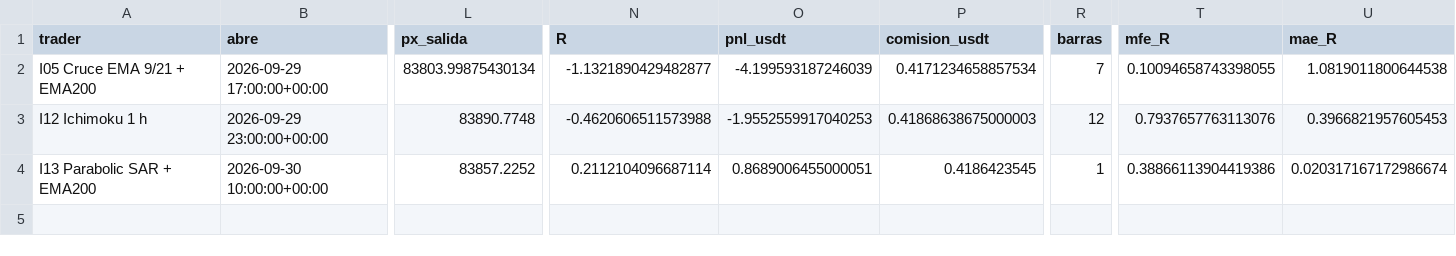
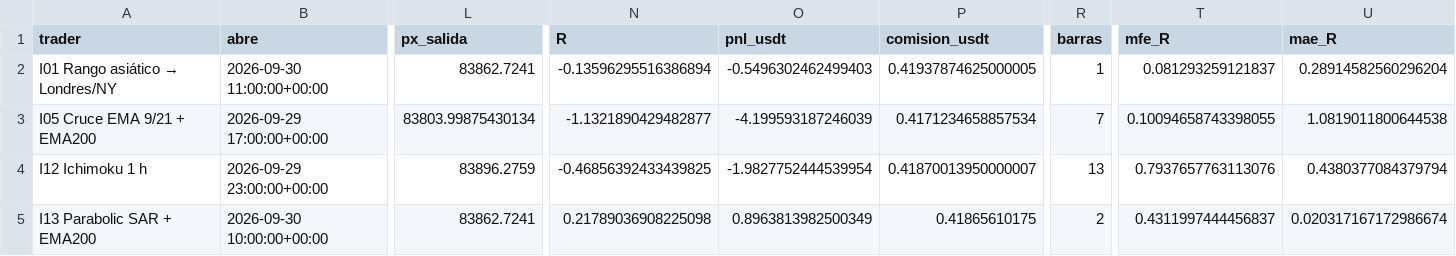
Before and after one commit to josecarrera2708-wq/viral-video-saas, a CSV file: millonary/paper_state/intradia/trades.csv, drawn as a sheet; only a part is shown, gaps mark what is left out; addresses are those after the commit; rows hold the shown columns only; the diff names each change by its address in the sheet, - before the commit and + after, or states it on an @@ line.

```diff
--- a/millonary/paper_state/intradia/trades.csv
+++ b/millonary/paper_state/intradia/trades.csv
+row 2: I01 Rango asiático → Londres/NY | 2026-09-30 11:00:00+00:00 | 83862.7241 | -0.13596295516386894 | -0.5496302462499403 | 0.41937874625000005 | 1 | 0.081293259121837 | 0.28914582560296204
-L4 (px_salida): 83890.7748
+L4 (px_salida): 83896.2759
-N4 (R): -0.4620606511573988
+N4 (R): -0.46856392433439825
-O4 (pnl_usdt): -1.9552559917040253
+O4 (pnl_usdt): -1.9827752444539954
-P4 (comision_usdt): 0.41868638675000003
+P4 (comision_usdt): 0.41870013950000007
-R4 (barras): 12
+R4 (barras): 13
-U4 (mae_R): 0.3966821957605453
+U4 (mae_R): 0.4380377084379794
-L5 (px_salida): 83857.2252
+L5 (px_salida): 83862.7241
-N5 (R): 0.2112104096687114
+N5 (R): 0.21789036908225098
-O5 (pnl_usdt): 0.8689006455000051
+O5 (pnl_usdt): 0.8963813982500349
-P5 (comision_usdt): 0.4186423545
+P5 (comision_usdt): 0.41865610175
-R5 (barras): 1
+R5 (barras): 2
-T5 (mfe_R): 0.38866113904419386
+T5 (mfe_R): 0.4311997444456837
```
Also changed, not shown: 4 other files.
